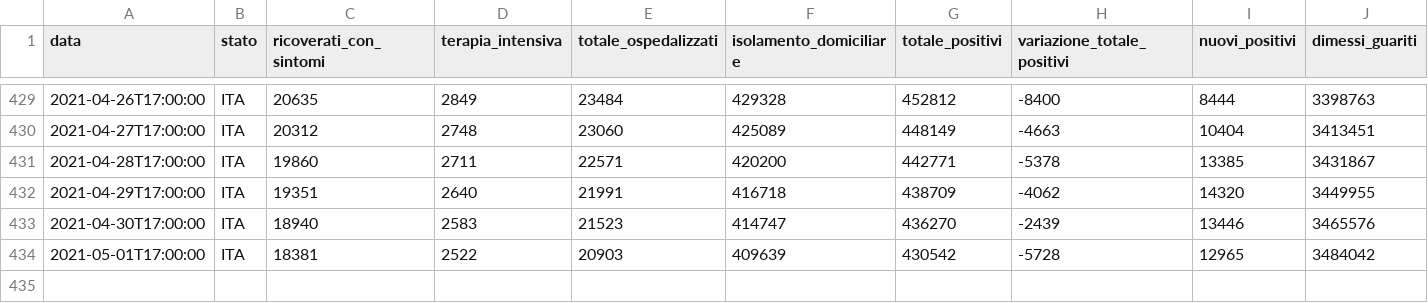
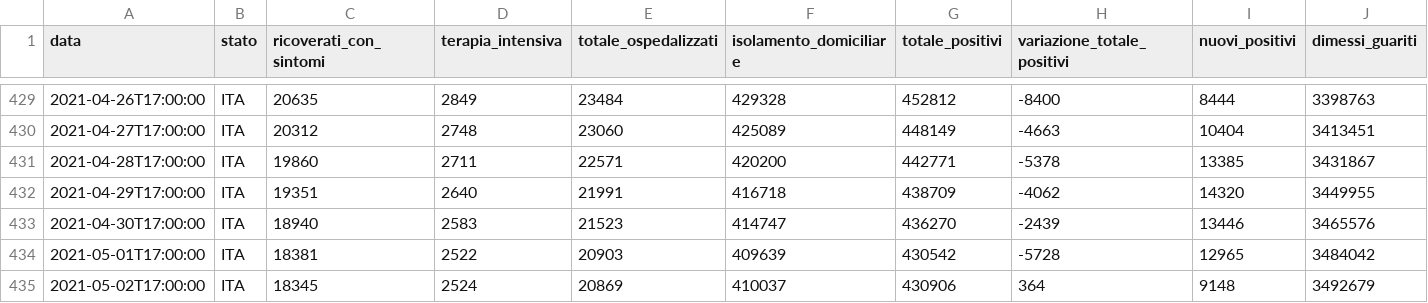
Before and after one commit to iosand71/covid19, a CSV file: data/covid19-italia.csv, drawn as a sheet; only a part is shown, gaps mark what is left out; rows hold the shown columns only; the diff names each change by its address in the sheet, - before the commit and + after, or states it on an @@ line.

```diff
--- a/data/covid19-italia.csv
+++ b/data/covid19-italia.csv
+row 435: 2021-05-02T17:00:00 | ITA | 18345 | 2524 | 20869 | 410037 | 430906 | 364 | 9148 | 3492679
```
Also changed, not shown: 1 other file.
